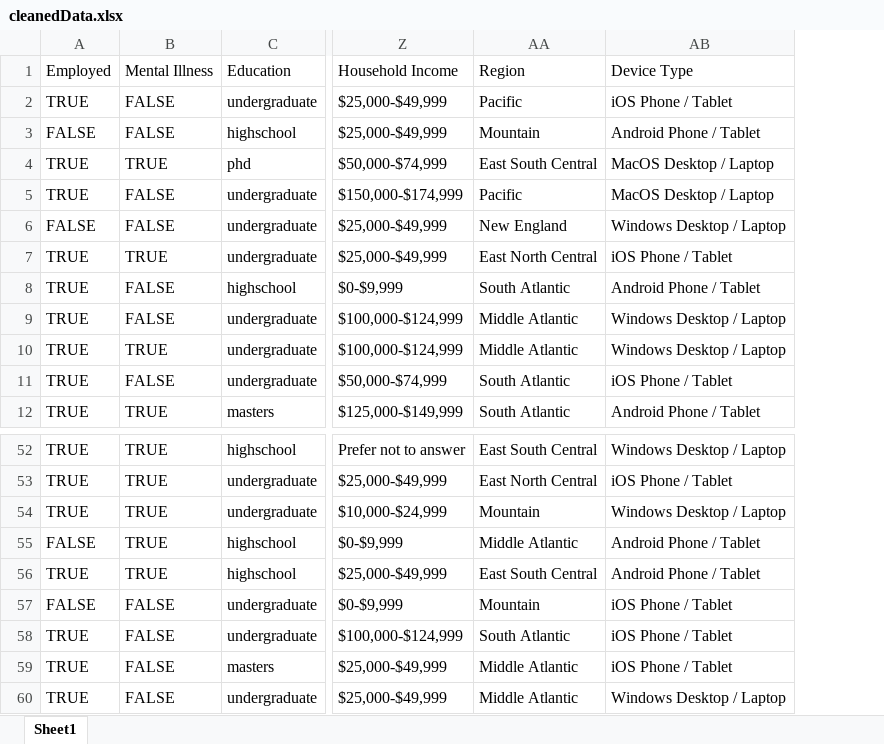
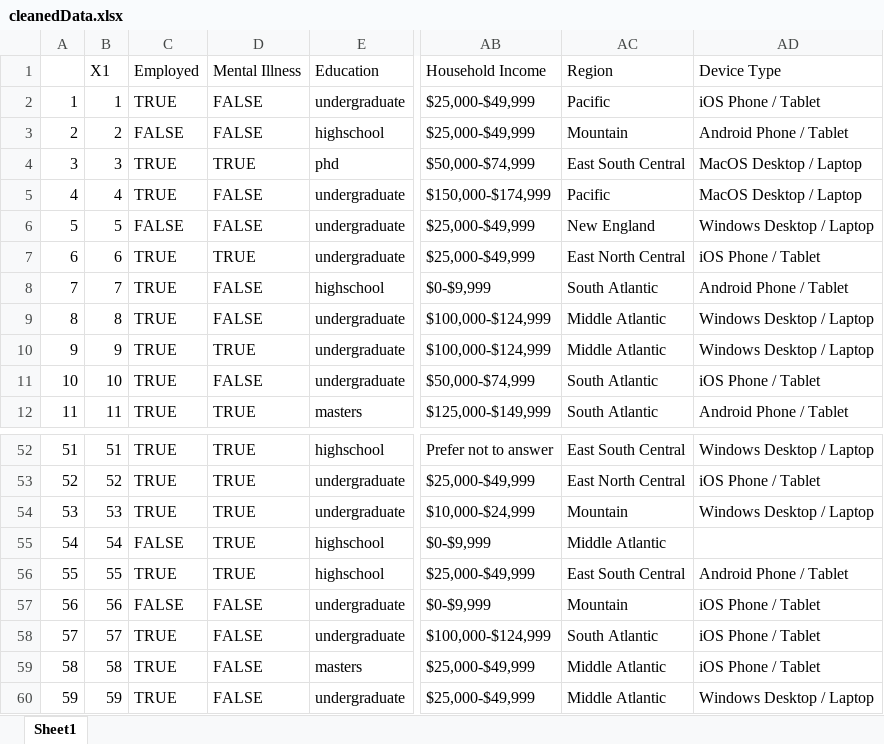
Before and after one commit to onghengkiat/EmploymentRateAnalysis, an Excel workbook: data/cleanedData.xlsx, sheet Sheet1, drawn as a sheet; only a part is shown, gaps mark what is left out; values as stored, in another font and other column widths than the file's, no cell formats; addresses are those after the commit; the diff covers the shown part only; the diff names each change by its address in the sheet, - before the commit and + after, or states it on an @@ line.

```diff
--- a/data/cleanedData.xlsx (sheet Sheet1)
+++ b/data/cleanedData.xlsx (sheet Sheet1)
+column A, rows 2-12: 1 | 2 | 3 | 4 | 5 | 6 | 7 | 8 | 9 | 10 | 11; rows 52-60: 51 | 52 | 53 | 54 | 55 | 56 | 57 | 58 | 59
+column B (X1), rows 2-12: 1 | 2 | 3 | 4 | 5 | 6 | 7 | 8 | 9 | 10 | 11; rows 52-60: 51 | 52 | 53 | 54 | 55 | 56 | 57 | 58 | 59
-AD55 (Device Type): Android Phone / Tablet
+AD55 (Device Type): (empty)
```
Also changed, not shown: 19 added rows elsewhere in this sheet, cell formats, 8 other files.
